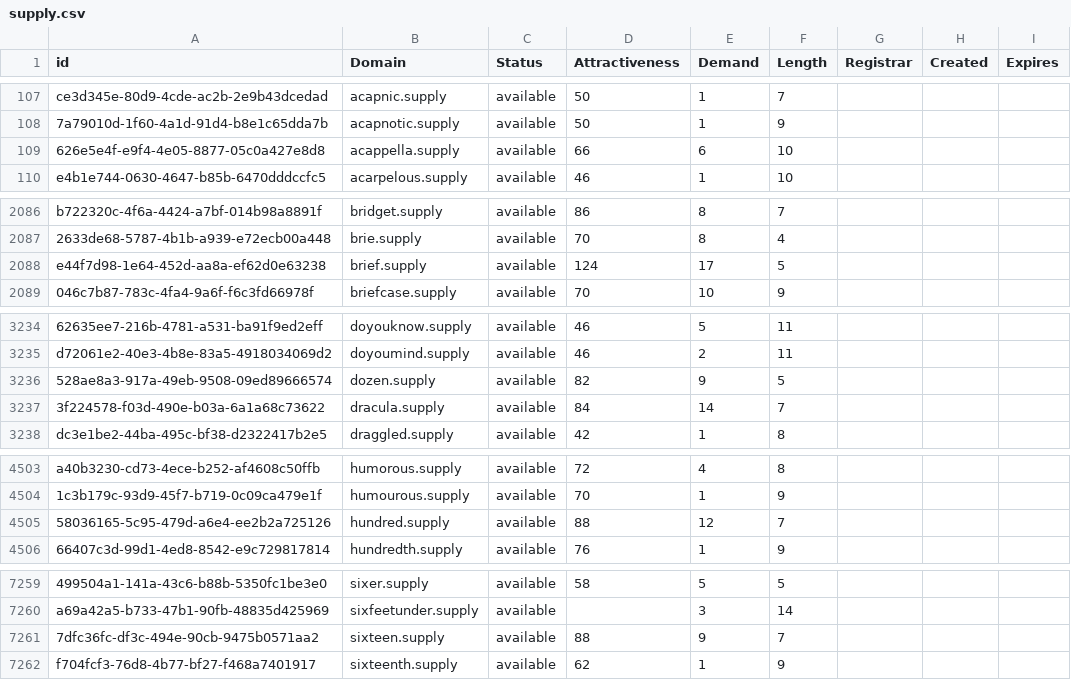
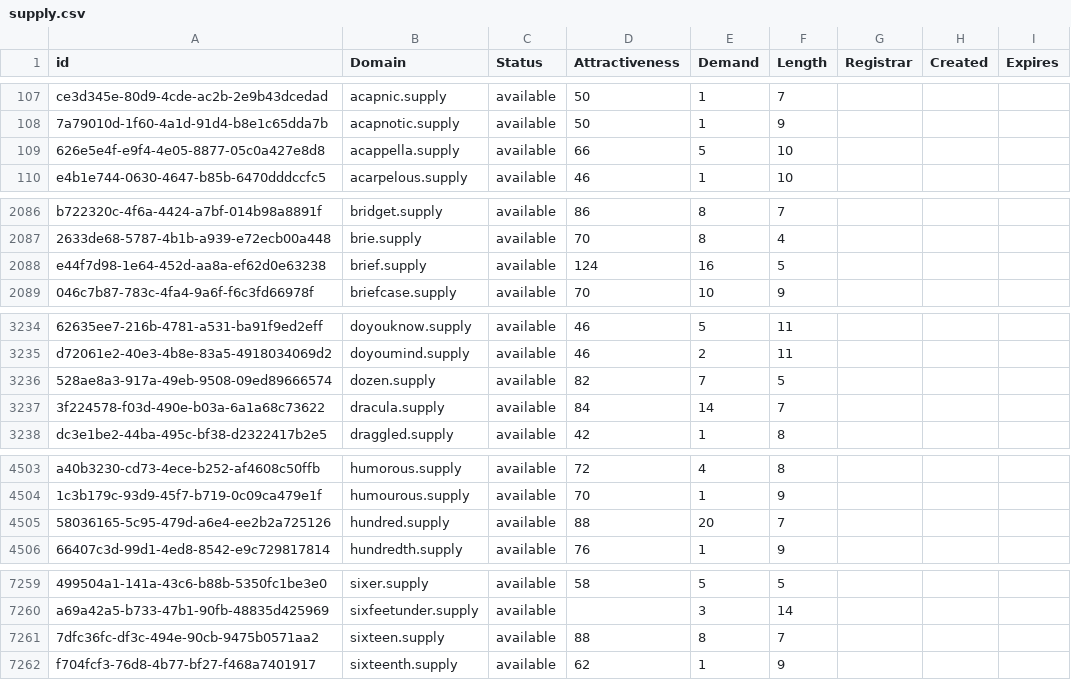
Before and after one commit to UniqueDomains/supply-oneword-domains, a CSV file: supply.csv, drawn as a sheet; only a part is shown, gaps mark what is left out; the diff covers the shown part only; the diff names each change by its address in the sheet, - before the commit and + after, or states it on an @@ line.

Commit message:
Domains update

```diff
--- a/supply.csv
+++ b/supply.csv
-E109 (Demand): 6
+E109 (Demand): 5
-E2088 (Demand): 17
+E2088 (Demand): 16
-E3236 (Demand): 9
+E3236 (Demand): 7
-E4505 (Demand): 12
+E4505 (Demand): 20
-E7261 (Demand): 9
+E7261 (Demand): 8
```
Also changed, not shown: 6 edited cells elsewhere in this file, 2 other files.
